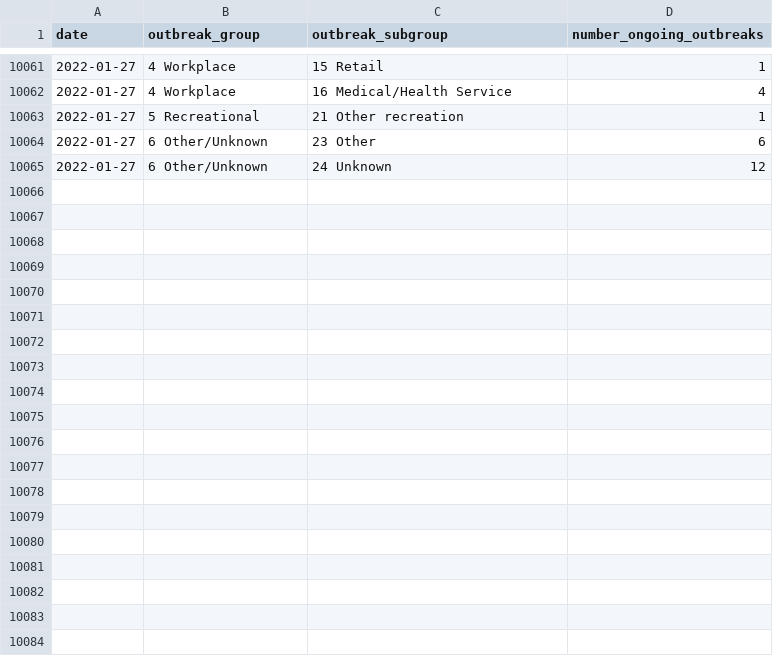
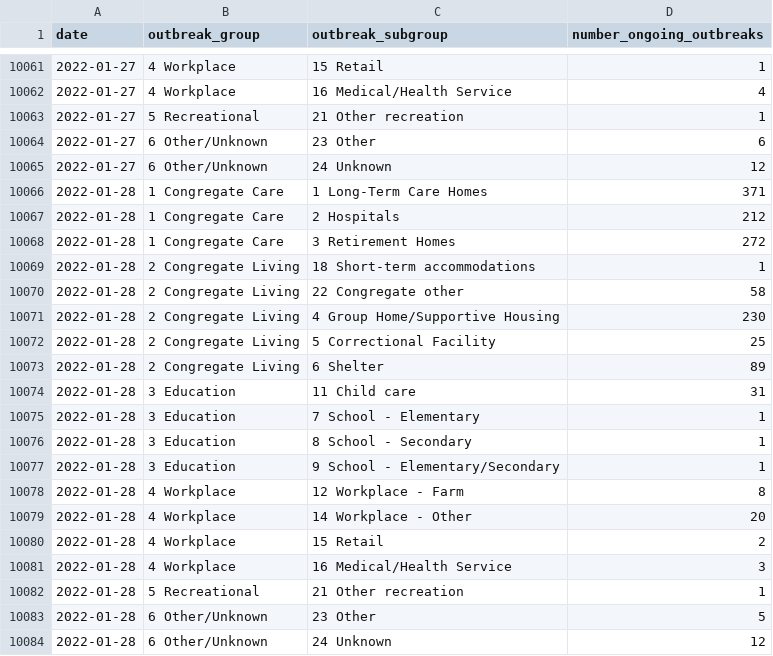
Before and after one commit to Copterz/coronavirus-hc-infobase-archive, a CSV file: ON__ongoing_outbreaks.csv, drawn as a sheet; only a part is shown, gaps mark what is left out.

```diff
--- a/ON__ongoing_outbreaks.csv
+++ b/ON__ongoing_outbreaks.csv
@@ -10065 +10065,20 @@ date,outbreak_group,outbreak_subgroup,number_ongoing_outbreaks
 2022-01-27,6 Other/Unknown,24 Unknown,12
+2022-01-28,1 Congregate Care,1 Long-Term Care Homes,371
+2022-01-28,1 Congregate Care,2 Hospitals,212
+2022-01-28,1 Congregate Care,3 Retirement Homes,272
+2022-01-28,2 Congregate Living,18 Short-term accommodations,1
+2022-01-28,2 Congregate Living,22 Congregate other,58
+2022-01-28,2 Congregate Living,4 Group Home/Supportive Housing,230
+2022-01-28,2 Congregate Living,5 Correctional Facility,25
+2022-01-28,2 Congregate Living,6 Shelter,89
+2022-01-28,3 Education,11 Child care,31
+2022-01-28,3 Education,7 School - Elementary,1
+2022-01-28,3 Education,8 School - Secondary,1
+2022-01-28,3 Education,9 School - Elementary/Secondary,1
+2022-01-28,4 Workplace,12 Workplace - Farm,8
+2022-01-28,4 Workplace,14 Workplace - Other,20
+2022-01-28,4 Workplace,15 Retail,2
+2022-01-28,4 Workplace,16 Medical/Health Service,3
+2022-01-28,5 Recreational,21 Other recreation,1
+2022-01-28,6 Other/Unknown,23 Other,5
+2022-01-28,6 Other/Unknown,24 Unknown,12
```
Also changed, not shown: ON__correctionsinmatecases__latest.csv, ON__outbreak_cases.csv, 9 other files.
